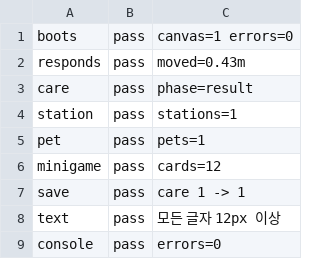
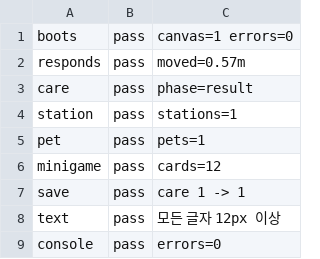
Before and after one commit to nyuwave1-pixel/robot-platform, a TSV file: apps/mediderma-lounge/qa/smoke-latest.tsv, drawn as a sheet.

```diff
--- a/apps/mediderma-lounge/qa/smoke-latest.tsv
+++ b/apps/mediderma-lounge/qa/smoke-latest.tsv
@@ -1,3 +1,3 @@
 boots	pass	canvas=1 errors=0
-responds	pass	moved=0.43m
+responds	pass	moved=0.57m
 care	pass	phase=result
```
Also changed, not shown: 17 other files.
